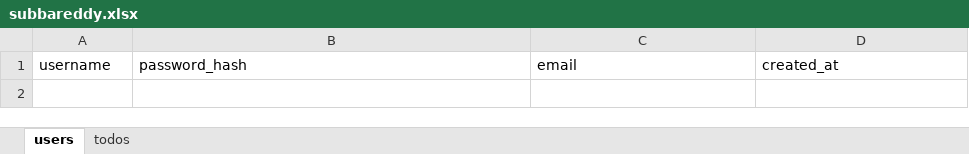
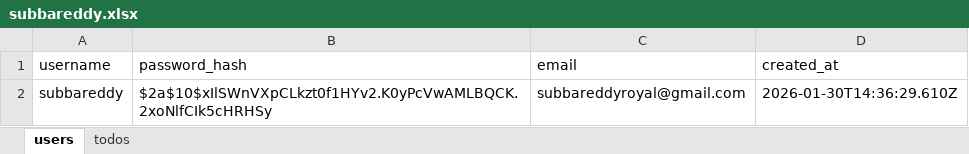
Before and after one commit to Nallamachu/todo-app-node-vue-xlsx-db, an Excel workbook: server/data/users/subbareddy.xlsx, sheet users, drawn as a sheet; values as stored, in another font and other column widths than the file's, no borders; the diff names each change by its address in the sheet, - before the commit and + after, or states it on an @@ line.

```diff
--- a/server/data/users/subbareddy.xlsx (sheet users)
+++ b/server/data/users/subbareddy.xlsx (sheet users)
+row 2: subbareddy | $2a$10$xIlSWnVXpCLkzt0f1HYv2.K0yPcVwAMLBQCK.2xoNlfCIk5cHRHSy | subbareddyroyal@gmail.com | 2026-01-30T14:36:29.610Z
```
Also changed, not shown: sheet todos, 10 other files.
